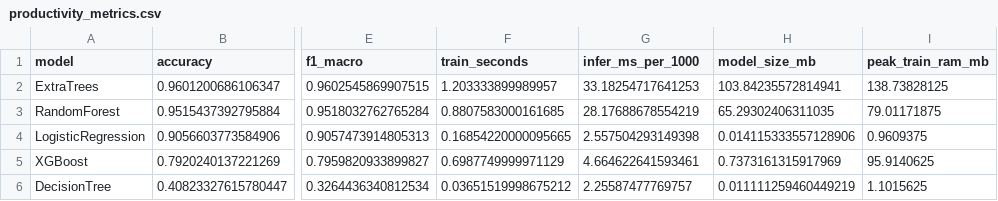
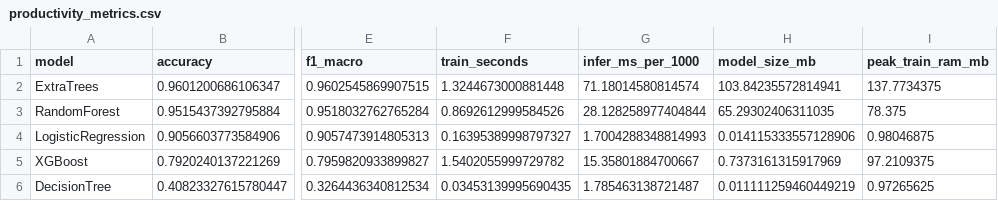
Before and after one commit to KhushiChandak04/Aquaculture-MajorProject, a CSV file: results/productivity_metrics.csv, drawn as a sheet; only a part is shown, gaps mark what is left out; the diff names each change by its address in the sheet, - before the commit and + after, or states it on an @@ line.

Commit message:
feat: update model metrics and deployment criteria; enhance final results summary generation

```diff
--- a/results/productivity_metrics.csv
+++ b/results/productivity_metrics.csv
-F2 (train_seconds): 1.203333899989957
+F2 (train_seconds): 1.3244673000881448
-G2 (infer_ms_per_1000): 33.18254717641253
+G2 (infer_ms_per_1000): 71.18014580814574
-I2 (peak_train_ram_mb): 138.73828125
+I2 (peak_train_ram_mb): 137.7734375
-F3 (train_seconds): 0.8807583000161685
+F3 (train_seconds): 0.8692612999584526
-G3 (infer_ms_per_1000): 28.17688678554219
+G3 (infer_ms_per_1000): 28.128258977404844
-I3 (peak_train_ram_mb): 79.01171875
+I3 (peak_train_ram_mb): 78.375
-F4 (train_seconds): 0.16854220000095665
+F4 (train_seconds): 0.16395389998797327
-G4 (infer_ms_per_1000): 2.557504293149398
+G4 (infer_ms_per_1000): 1.7004288348814993
-I4 (peak_train_ram_mb): 0.9609375
+I4 (peak_train_ram_mb): 0.98046875
-F5 (train_seconds): 0.6987749999971129
+F5 (train_seconds): 1.5402055999729782
-G5 (infer_ms_per_1000): 4.664622641593461
+G5 (infer_ms_per_1000): 15.35801884700667
-I5 (peak_train_ram_mb): 95.9140625
+I5 (peak_train_ram_mb): 97.2109375
-F6 (train_seconds): 0.03651519998675212
+F6 (train_seconds): 0.03453139995690435
-G6 (infer_ms_per_1000): 2.25587477769757
+G6 (infer_ms_per_1000): 1.785463138721487
-I6 (peak_train_ram_mb): 1.1015625
+I6 (peak_train_ram_mb): 0.97265625
```
Also changed, not shown: 3 other files.
